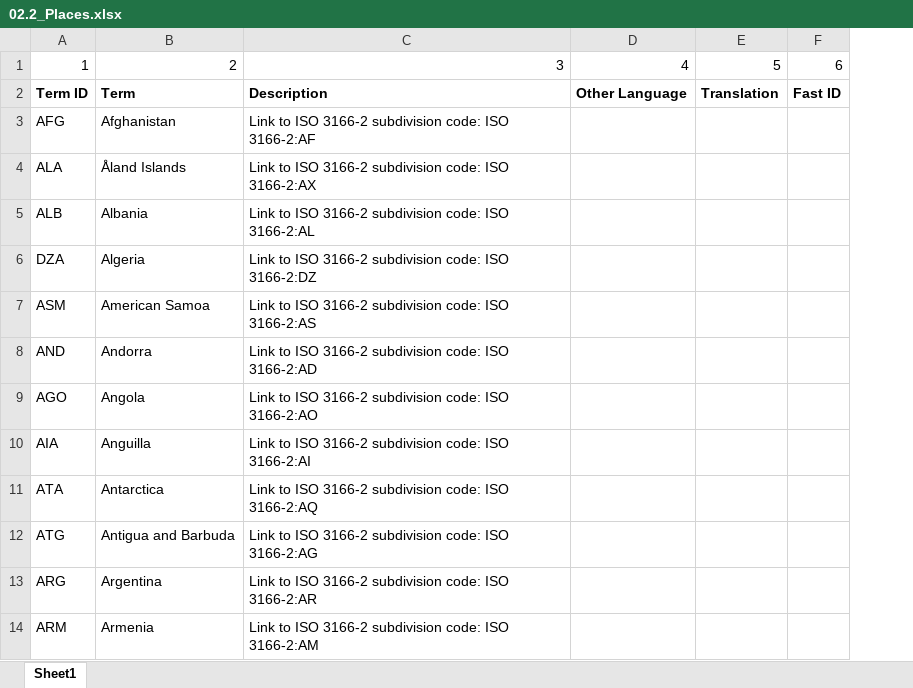
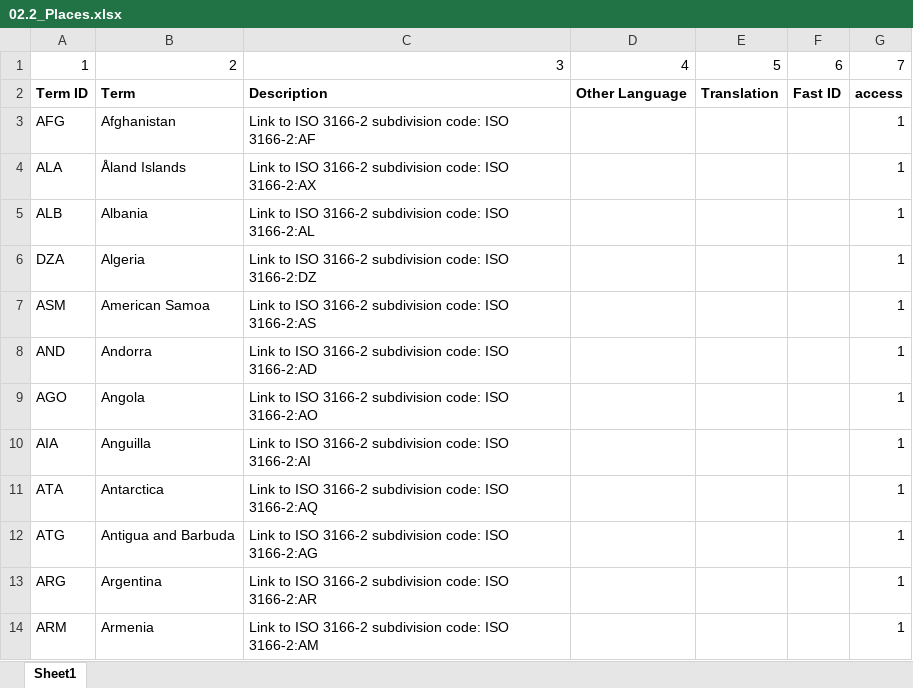
Before and after one commit to ImaginingFutures/metadata-schema, an Excel workbook: installationdocs/02.2_Places.xlsx, sheet Sheet1, drawn as a sheet; only a part is shown; values as stored, in another font and other column widths than the file's, no borders; the diff names each change by its address in the sheet, - before the commit and + after, or states it on an @@ line.

```diff
--- a/installationdocs/02.2_Places.xlsx (sheet Sheet1)
+++ b/installationdocs/02.2_Places.xlsx (sheet Sheet1)
+column G, rows 1-14: 7 | access | 1 | 1 | 1 | 1 | 1 | 1 | 1 | 1 | 1 | 1 | 1 | 1
```
Also changed, not shown: installationdocs/02.1_PlacesMapping.xlsx, installationdocs/03.1_ParticipantMapping.xlsx, 9 other files.
